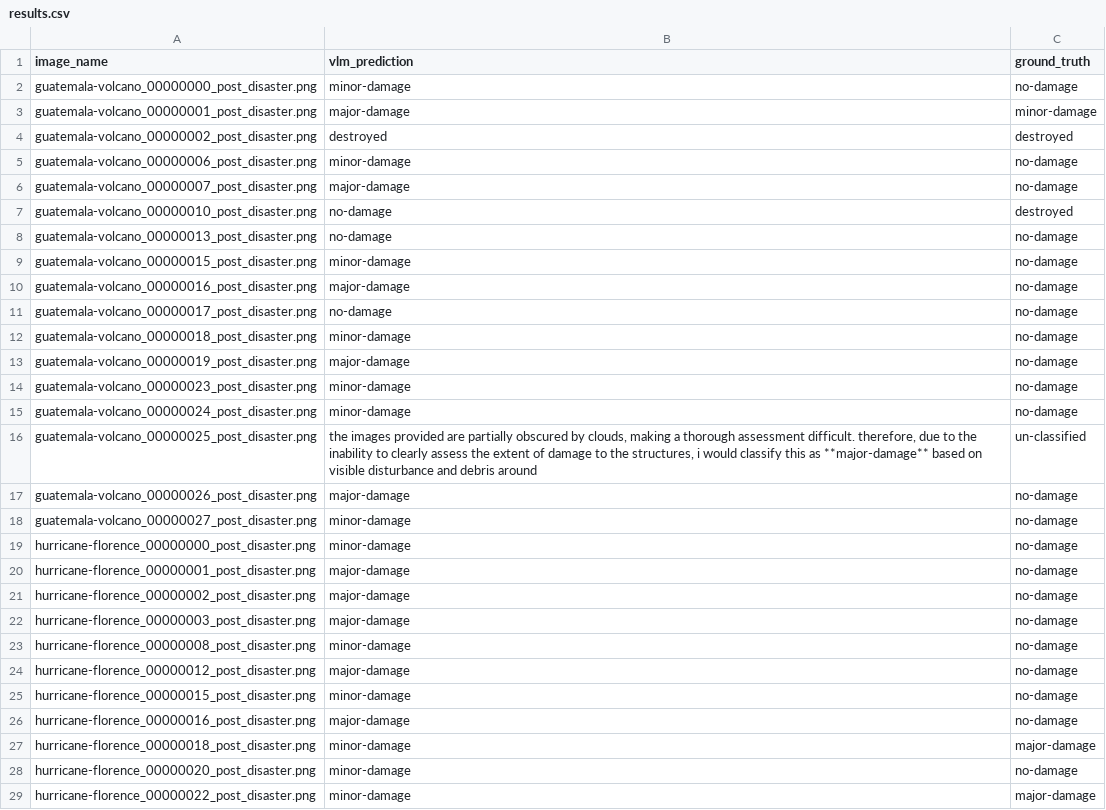
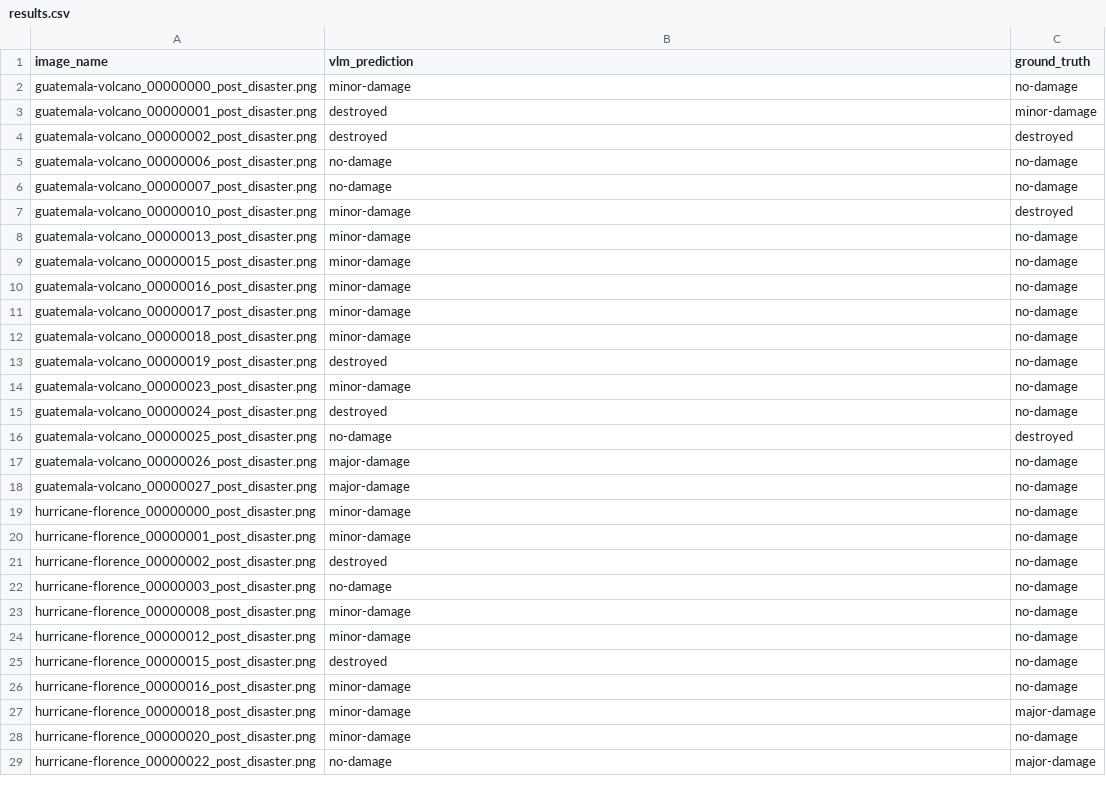
Before and after one commit to AryamanTomer/CS-4485-Disaster-Damage-Assessment, a CSV file: evaluation/results.csv, drawn as a sheet; only a part is shown; the diff covers the shown part only.

```diff
--- a/evaluation/results.csv
+++ b/evaluation/results.csv
@@ -2,28 +2,28 @@ image_name,vlm_prediction,ground_truth
 guatemala-volcano_00000000_post_disaster.png,minor-damage,no-damage
-guatemala-volcano_00000001_post_disaster.png,major-damage,minor-damage
+guatemala-volcano_00000001_post_disaster.png,destroyed,minor-damage
 guatemala-volcano_00000002_post_disaster.png,destroyed,destroyed
-guatemala-volcano_00000006_post_disaster.png,minor-damage,no-damage
-guatemala-volcano_00000007_post_disaster.png,major-damage,no-damage
-guatemala-volcano_00000010_post_disaster.png,no-damage,destroyed
-guatemala-volcano_00000013_post_disaster.png,no-damage,no-damage
+guatemala-volcano_00000006_post_disaster.png,no-damage,no-damage
+guatemala-volcano_00000007_post_disaster.png,no-damage,no-damage
+guatemala-volcano_00000010_post_disaster.png,minor-damage,destroyed
+guatemala-volcano_00000013_post_disaster.png,minor-damage,no-damage
 guatemala-volcano_00000015_post_disaster.png,minor-damage,no-damage
-guatemala-volcano_00000016_post_disaster.png,major-damage,no-damage
-guatemala-volcano_00000017_post_disaster.png,no-damage,no-damage
+guatemala-volcano_00000016_post_disaster.png,minor-damage,no-damage
+guatemala-volcano_00000017_post_disaster.png,minor-damage,no-damage
 guatemala-volcano_00000018_post_disaster.png,minor-damage,no-damage
-guatemala-volcano_00000019_post_disaster.png,major-damage,no-damage
+guatemala-volcano_00000019_post_disaster.png,destroyed,no-damage
 guatemala-volcano_00000023_post_disaster.png,minor-damage,no-damage
-guatemala-volcano_00000024_post_disaster.png,minor-damage,no-damage
-guatemala-volcano_00000025_post_disaster.png,"the images provided are partially obscured by clouds, making a thorough assessment difficult. therefore, due to the inability to clearly assess the extent of damage to the structures, i would classify this as **major-damage** based on visible disturbance and debris around",un-classified
+guatemala-volcano_00000024_post_disaster.png,destroyed,no-damage
+guatemala-volcano_00000025_post_disaster.png,no-damage,destroyed
 guatemala-volcano_00000026_post_disaster.png,major-damage,no-damage
-guatemala-volcano_00000027_post_disaster.png,minor-damage,no-damage
+guatemala-volcano_00000027_post_disaster.png,major-damage,no-damage
 hurricane-florence_00000000_post_disaster.png,minor-damage,no-damage
-hurricane-florence_00000001_post_disaster.png,major-damage,no-damage
-hurricane-florence_00000002_post_disaster.png,major-damage,no-damage
-hurricane-florence_00000003_post_disaster.png,major-damage,no-damage
+hurricane-florence_00000001_post_disaster.png,minor-damage,no-damage
+hurricane-florence_00000002_post_disaster.png,destroyed,no-damage
+hurricane-florence_00000003_post_disaster.png,no-damage,no-damage
 hurricane-florence_00000008_post_disaster.png,minor-damage,no-damage
-hurricane-florence_00000012_post_disaster.png,major-damage,no-damage
-hurricane-florence_00000015_post_disaster.png,minor-damage,no-damage
-hurricane-florence_00000016_post_disaster.png,major-damage,no-damage
+hurricane-florence_00000012_post_disaster.png,minor-damage,no-damage
+hurricane-florence_00000015_post_disaster.png,destroyed,no-damage
+hurricane-florence_00000016_post_disaster.png,minor-damage,no-damage
 hurricane-florence_00000018_post_disaster.png,minor-damage,major-damage
 hurricane-florence_00000020_post_disaster.png,minor-damage,no-damage
-hurricane-florence_00000022_post_disaster.png,minor-damage,major-damage
+hurricane-florence_00000022_post_disaster.png,no-damage,major-damage
```
Also changed, not shown: 2 removed rows and 55 edited cells elsewhere in this file, 10 other files.
